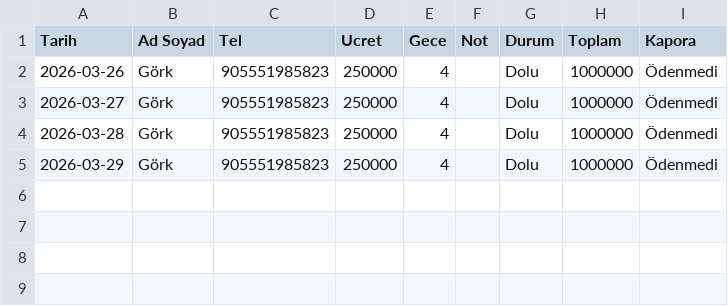
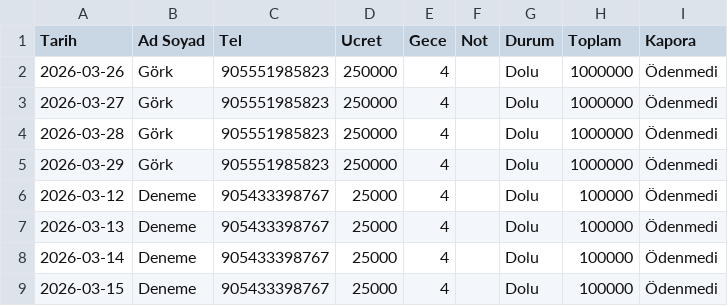
Before and after one commit to gorkeysdeniz/detayvalik, a CSV file: rez.csv, drawn as a sheet.

Commit message:
🔄 Rezervasyon Güncellendi

```diff
--- a/rez.csv
+++ b/rez.csv
@@ -5 +5,5 @@ Tarih,Ad Soyad,Tel,Ucret,Gece,Not,Durum,Toplam,Kapora
 2026-03-29,Görk,905551985823,250000,4,,Dolu,1000000,Ödenmedi
+2026-03-12,Deneme,905433398767,25000,4,,Dolu,100000,Ödenmedi
+2026-03-13,Deneme,905433398767,25000,4,,Dolu,100000,Ödenmedi
+2026-03-14,Deneme,905433398767,25000,4,,Dolu,100000,Ödenmedi
+2026-03-15,Deneme,905433398767,25000,4,,Dolu,100000,Ödenmedi
```
